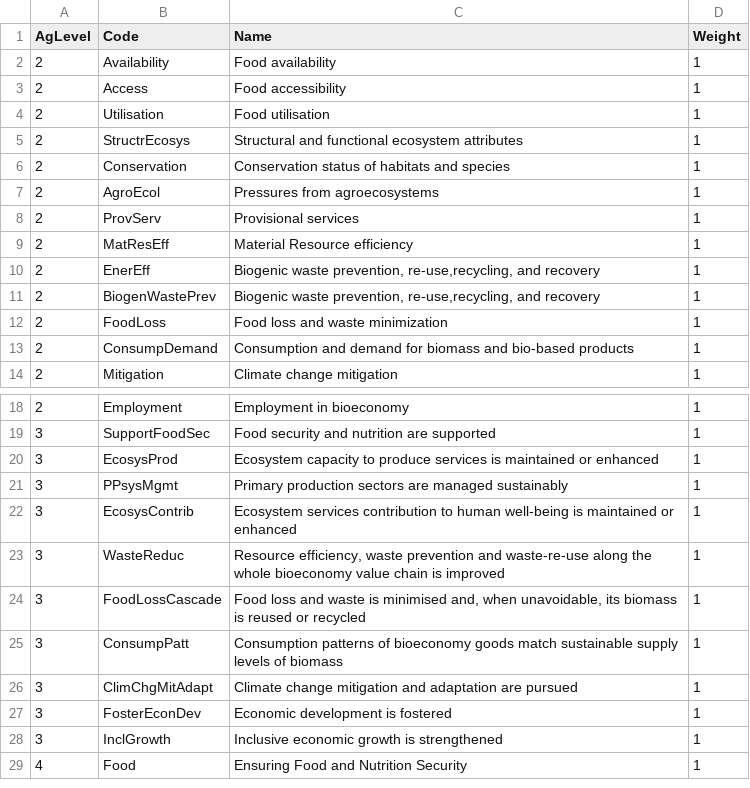
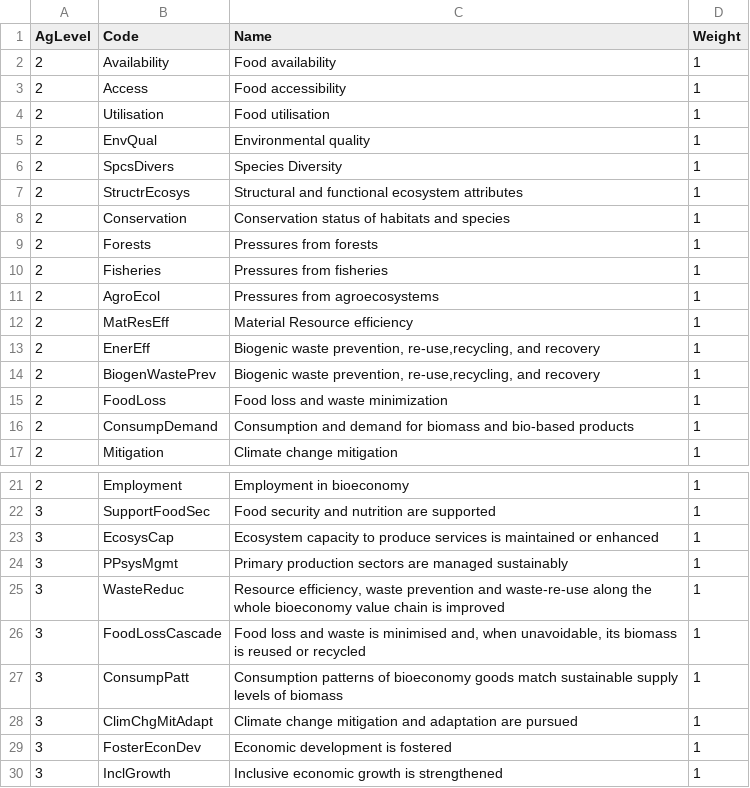
Before and after one commit to SarahBetoulMubareka/BioeconomyMonitoring, a CSV file: AggregateMeta.csv, drawn as a sheet; only a part is shown, gaps mark what is left out; the shorter side is filled out with more unchanged rows; removed rows and columns are numbered as before the commit, all else as after; the diff names each change by its address in the sheet, - before the commit and + after, or states it on an @@ line.

```diff
--- a/AggregateMeta.csv
+++ b/AggregateMeta.csv
+row 5: 2 | EnvQual | Environmental quality | 1
+row 6: 2 | SpcsDivers | Species Diversity | 1
+row 9: 2 | Forests | Pressures from forests | 1
+row 10: 2 | Fisheries | Pressures from fisheries | 1
-row 8: 2 | ProvServ | Provisional services | 1
-B23 (Code): EcosysProd
+B23 (Code): EcosysCap
-row 22: 3 | EcosysContrib | Ecosystem services contribution to human well-being is maintained or enhanced | 1
```
Also changed, not shown: metadata_.csv, 7 other files.
